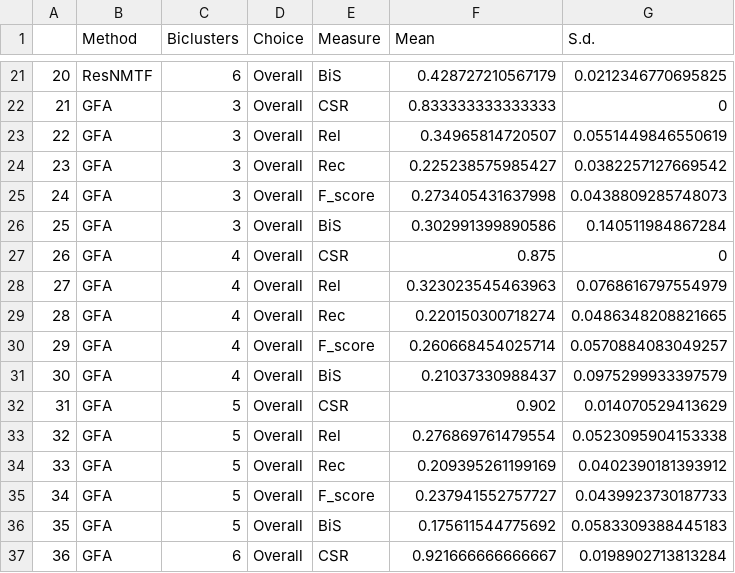
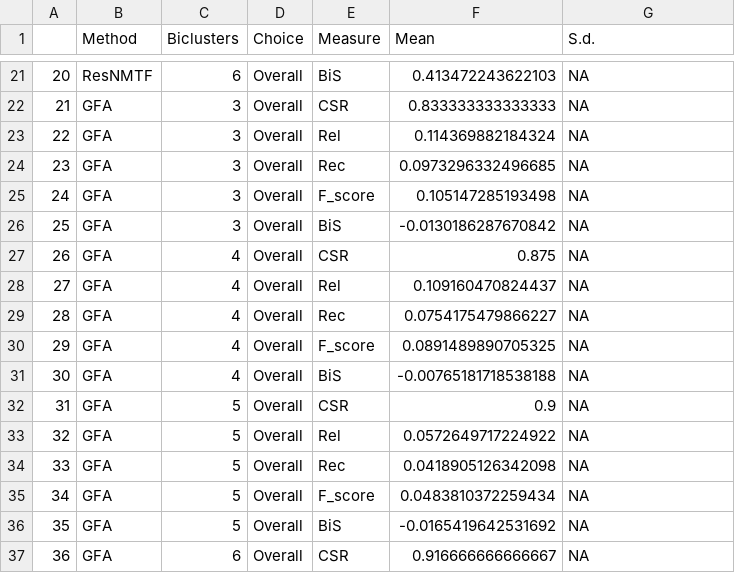
Before and after one commit to eso28599/resNMTF_paper, a CSV file: SimStudy/Results/bicl/bicl_3v/all_results.csv, drawn as a sheet; only a part is shown, gaps mark what is left out; the diff covers the shown part only.

```diff
--- a/SimStudy/Results/bicl/bicl_3v/all_results.csv
+++ b/SimStudy/Results/bicl/bicl_3v/all_results.csv
@@ -21,17 +21,17 @@
-"20","ResNMTF","6","Overall","BiS",0.428727210567179,0.0212346770695825
-"21","GFA","3","Overall","CSR",0.833333333333333,0
-"22","GFA","3","Overall","Rel",0.34965814720507,0.0551449846550619
-"23","GFA","3","Overall","Rec",0.225238575985427,0.0382257127669542
-"24","GFA","3","Overall","F_score",0.273405431637998,0.0438809285748073
-"25","GFA","3","Overall","BiS",0.302991399890586,0.140511984867284
-"26","GFA","4","Overall","CSR",0.875,0
-"27","GFA","4","Overall","Rel",0.323023545463963,0.0768616797554979
-"28","GFA","4","Overall","Rec",0.220150300718274,0.0486348208821665
-"29","GFA","4","Overall","F_score",0.260668454025714,0.0570884083049257
-"30","GFA","4","Overall","BiS",0.21037330988437,0.0975299933397579
-"31","GFA","5","Overall","CSR",0.902,0.014070529413629
-"32","GFA","5","Overall","Rel",0.276869761479554,0.0523095904153338
-"33","GFA","5","Overall","Rec",0.209395261199169,0.0402390181393912
-"34","GFA","5","Overall","F_score",0.237941552757727,0.0439923730187733
-"35","GFA","5","Overall","BiS",0.175611544775692,0.0583309388445183
-"36","GFA","6","Overall","CSR",0.921666666666667,0.0198902713813284
+"20","ResNMTF","6","Overall","BiS",0.413472243622103,NA
+"21","GFA","3","Overall","CSR",0.833333333333333,NA
+"22","GFA","3","Overall","Rel",0.114369882184324,NA
+"23","GFA","3","Overall","Rec",0.0973296332496685,NA
+"24","GFA","3","Overall","F_score",0.105147285193498,NA
+"25","GFA","3","Overall","BiS",-0.0130186287670842,NA
+"26","GFA","4","Overall","CSR",0.875,NA
+"27","GFA","4","Overall","Rel",0.109160470824437,NA
+"28","GFA","4","Overall","Rec",0.0754175479866227,NA
+"29","GFA","4","Overall","F_score",0.0891489890705325,NA
+"30","GFA","4","Overall","BiS",-0.00765181718538188,NA
+"31","GFA","5","Overall","CSR",0.9,NA
+"32","GFA","5","Overall","Rel",0.0572649717224922,NA
+"33","GFA","5","Overall","Rec",0.0418905126342098,NA
+"34","GFA","5","Overall","F_score",0.0483810372259434,NA
+"35","GFA","5","Overall","BiS",-0.0165419642531692,NA
+"36","GFA","6","Overall","CSR",0.916666666666667,NA
```
Also changed, not shown: 106 edited cells elsewhere in this file, 58 other files.
